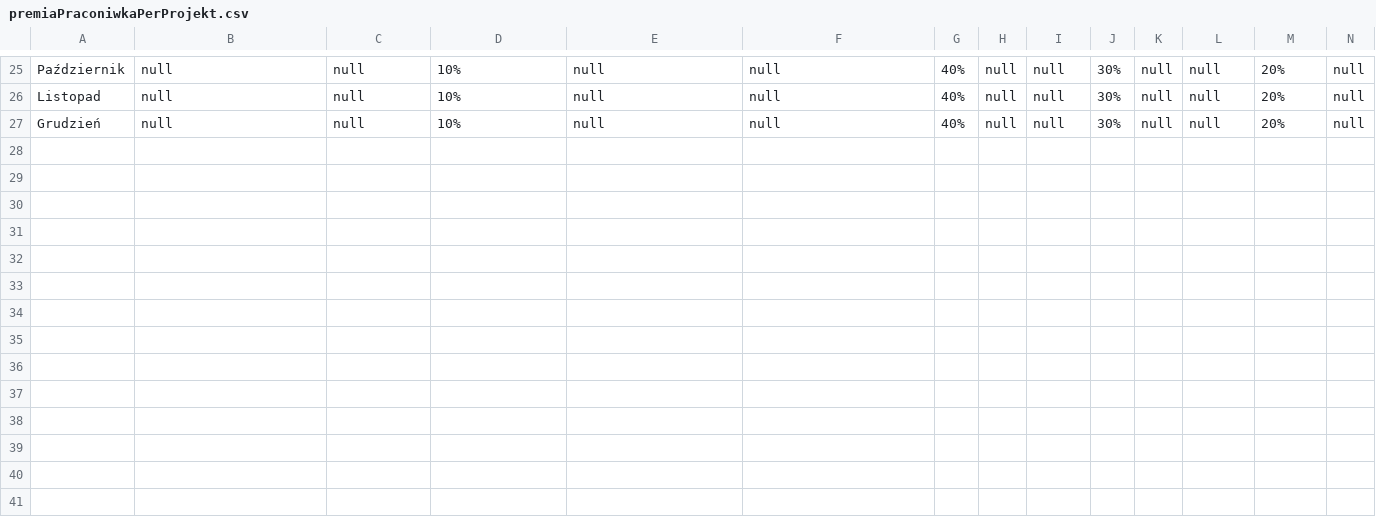
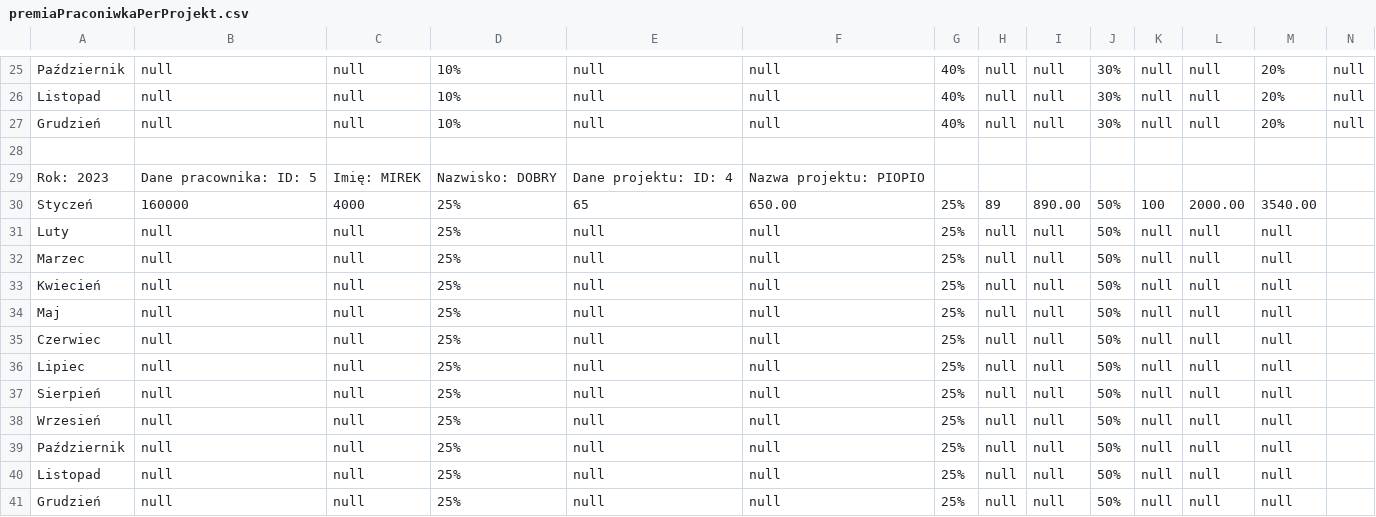
Before and after one commit to s23846/kalkulator-premii, a CSV file: frontend/premiaPraconiwkaPerProjekt.csv, drawn as a sheet; only a part is shown, gaps mark what is left out; rows hold the shown columns only; the diff names each change by its address in the sheet, - before the commit and + after, or states it on an @@ line.

Commit message:
dane plików do testów

```diff
--- a/frontend/premiaPraconiwkaPerProjekt.csv
+++ b/frontend/premiaPraconiwkaPerProjekt.csv
+row 28: (empty)
+row 29: Rok: 2023 | Dane pracownika: ID: 5 | Imię: MIREK | Nazwisko: DOBRY | Dane projektu: ID: 4 | Nazwa projektu: PIOPIO
+row 30: Styczeń | 160000 | 4000 | 25% | 65 | 650.00 | 25% | 89 | 890.00 | 50% | 100 | 2000.00 | 3540.00
+row 31: Luty | null | null | 25% | null | null | 25% | null | null | 50% | null | null | null
+row 32: Marzec | null | null | 25% | null | null | 25% | null | null | 50% | null | null | null
+row 33: Kwiecień | null | null | 25% | null | null | 25% | null | null | 50% | null | null | null
+row 34: Maj | null | null | 25% | null | null | 25% | null | null | 50% | null | null | null
+row 35: Czerwiec | null | null | 25% | null | null | 25% | null | null | 50% | null | null | null
+row 36: Lipiec | null | null | 25% | null | null | 25% | null | null | 50% | null | null | null
+row 37: Sierpień | null | null | 25% | null | null | 25% | null | null | 50% | null | null | null
+row 38: Wrzesień | null | null | 25% | null | null | 25% | null | null | 50% | null | null | null
+row 39: Październik | null | null | 25% | null | null | 25% | null | null | 50% | null | null | null
+row 40: Listopad | null | null | 25% | null | null | 25% | null | null | 50% | null | null | null
+row 41: Grudzień | null | null | 25% | null | null | 25% | null | null | 50% | null | null | null
```
Also changed, not shown: 1 other file.
